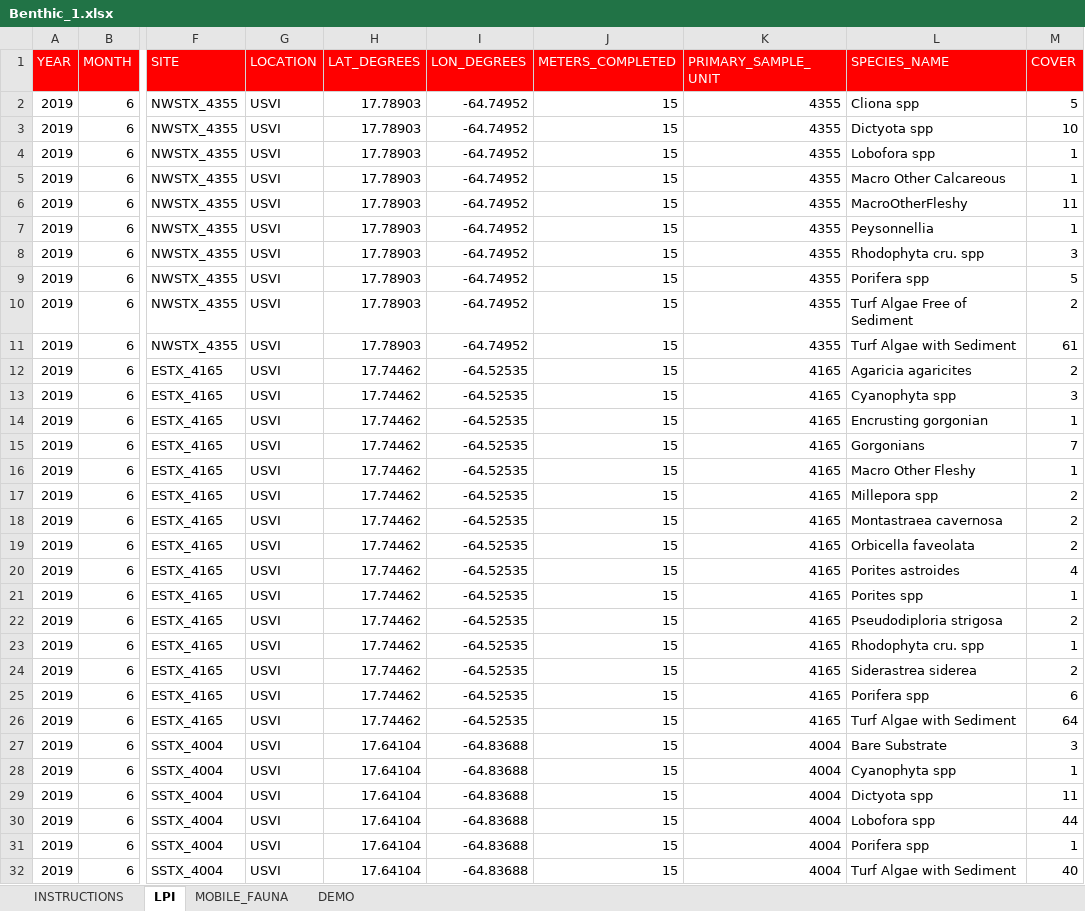
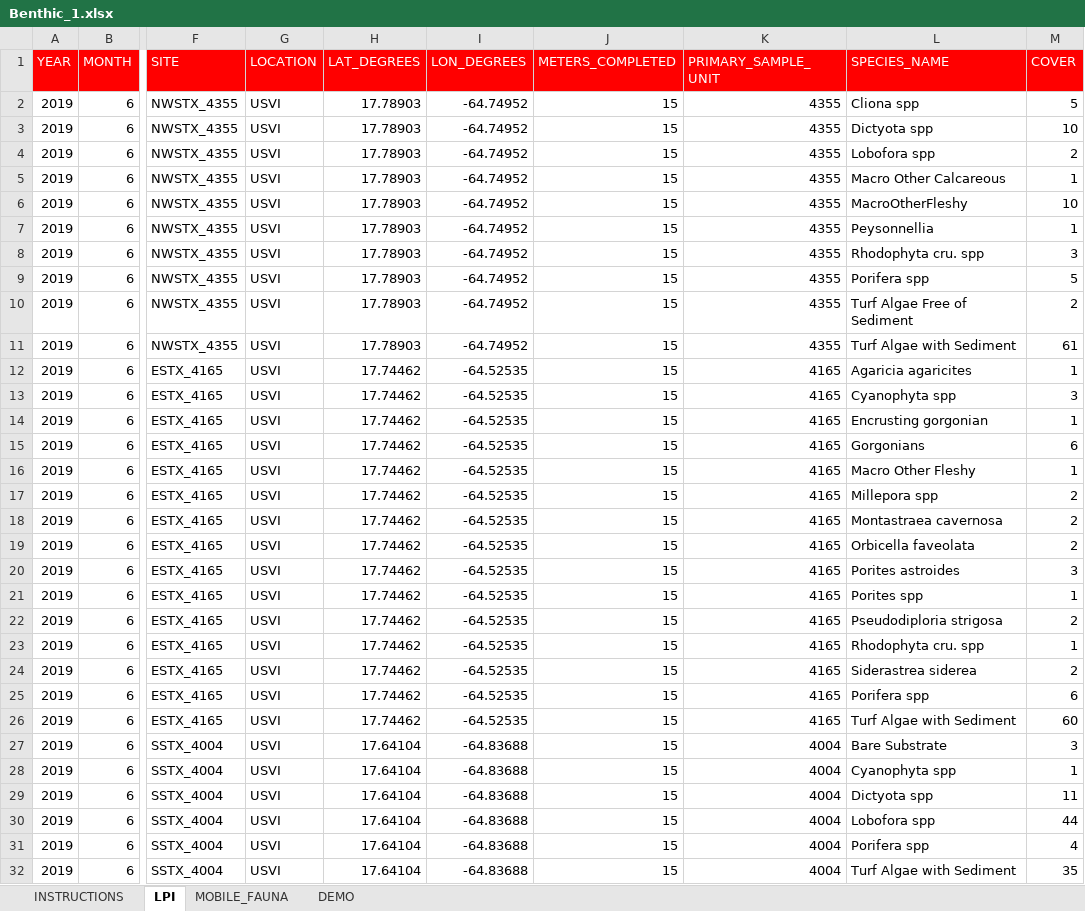
Before and after one commit to arturoSP/BCG.PR.USVI, an Excel workbook: data/Benthic_1.xlsx, sheet LPI, drawn as a sheet; only a part is shown, gaps mark what is left out; values as stored, in another font and other column widths than the file's, no borders; the diff names each change by its address in the sheet, - before the commit and + after, or states it on an @@ line.

```diff
--- a/data/Benthic_1.xlsx (sheet LPI)
+++ b/data/Benthic_1.xlsx (sheet LPI)
-M4 (COVER): 1
+M4 (COVER): 2
-M6 (COVER): 11
+M6 (COVER): 10
-M12 (COVER): 2
+M12 (COVER): 1
-M15 (COVER): 7
+M15 (COVER): 6
-M20 (COVER): 4
+M20 (COVER): 3
-M26 (COVER): 64
+M26 (COVER): 60
-M31 (COVER): 1
+M31 (COVER): 4
-M32 (COVER): 40
+M32 (COVER): 35
```
Also changed, not shown: sheet MOBILE_FAUNA, data/Benthic_2.xlsx, data/Fish_1.xlsx, 13 other files.
